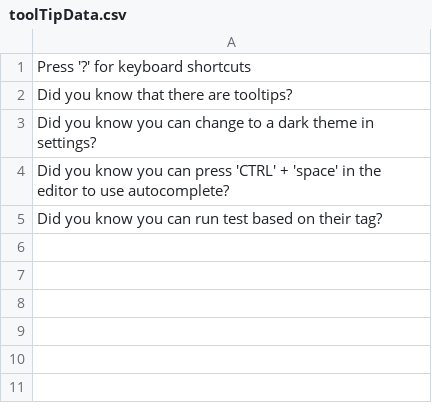
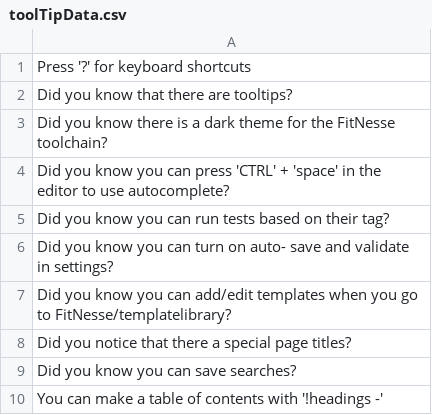
Before and after one commit to praegus/fitnesse-bootstrap-plus-theme, a CSV file: fitnesse/resources/bootstrap-plus/csv/toolTipData.csv, drawn as a sheet.

Commit message:
Tooltips Engels 10x

```diff
--- a/fitnesse/resources/bootstrap-plus/csv/toolTipData.csv
+++ b/fitnesse/resources/bootstrap-plus/csv/toolTipData.csv
@@ -2,4 +2,9 @@ Press '?' for keyboard shortcuts,
 Did you know that there are tooltips?,
-Did you know you can change to a dark theme in settings?,
+Did you know there is a dark theme for the FitNesse toolchain?,
 Did you know you can press 'CTRL' + 'space' in the editor to use autocomplete?,
-Did you know you can run test based on their tag?
+Did you know you can run tests based on their tag?,
+Did you know you can turn on auto- save and validate in settings?,
+Did you know you can add/edit templates when you go to FitNesse/templatelibrary?,
+Did you notice that there a special page titles?,
+Did you know you can save searches?,
+You can make a table of contents with '!headings -'
```
